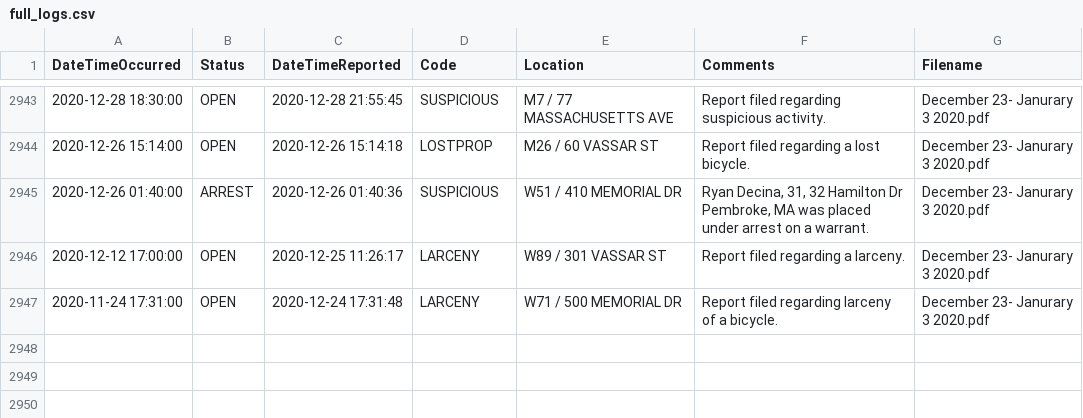
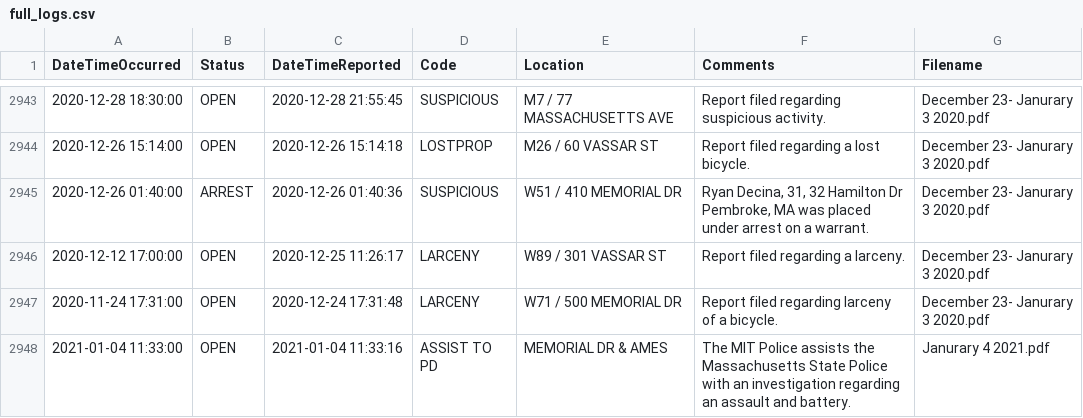
Before and after one commit to davidasilva/police-logs, a CSV file: full_logs.csv, drawn as a sheet; only a part is shown, gaps mark what is left out.

```diff
--- a/full_logs.csv
+++ b/full_logs.csv
@@ -2947 +2947,2 @@ DateTimeOccurred,Status,DateTimeReported,Code,Location,Comments,Filename
 2020-11-24 17:31:00,OPEN,2020-12-24 17:31:48,LARCENY,W71 / 500 MEMORIAL DR,Report filed regarding larceny of a bicycle.,December 23- Janurary 3 2020.pdf
+2021-01-04 11:33:00,OPEN,2021-01-04 11:33:16,ASSIST TO PD,MEMORIAL DR & AMES,The MIT Police assists the Massachusetts State Police with an investigation regarding an assault and battery.,Janurary 4 2021.pdf
```
Also changed, not shown: 1 other file.
